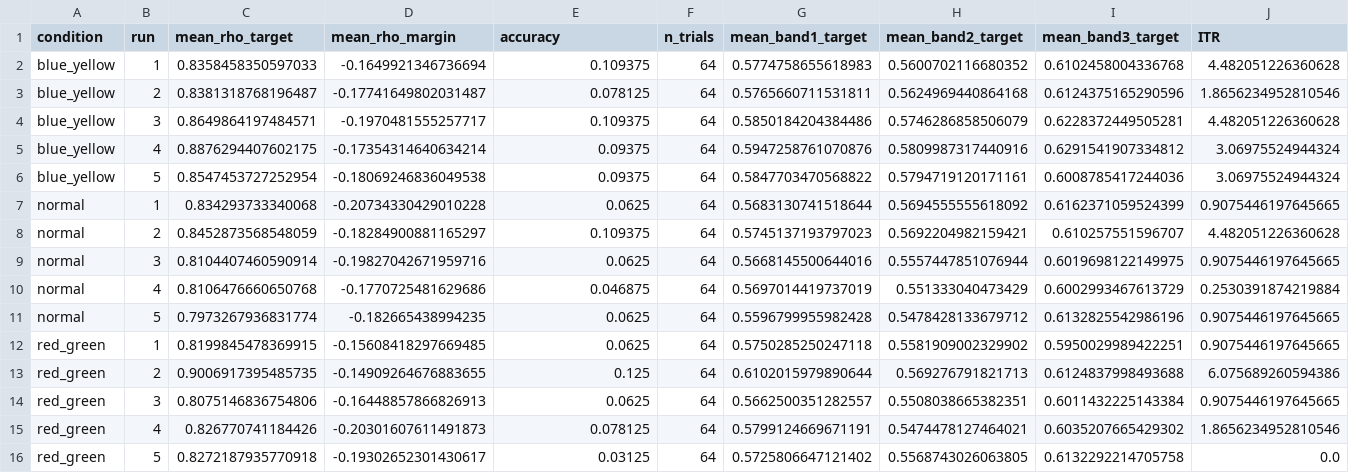
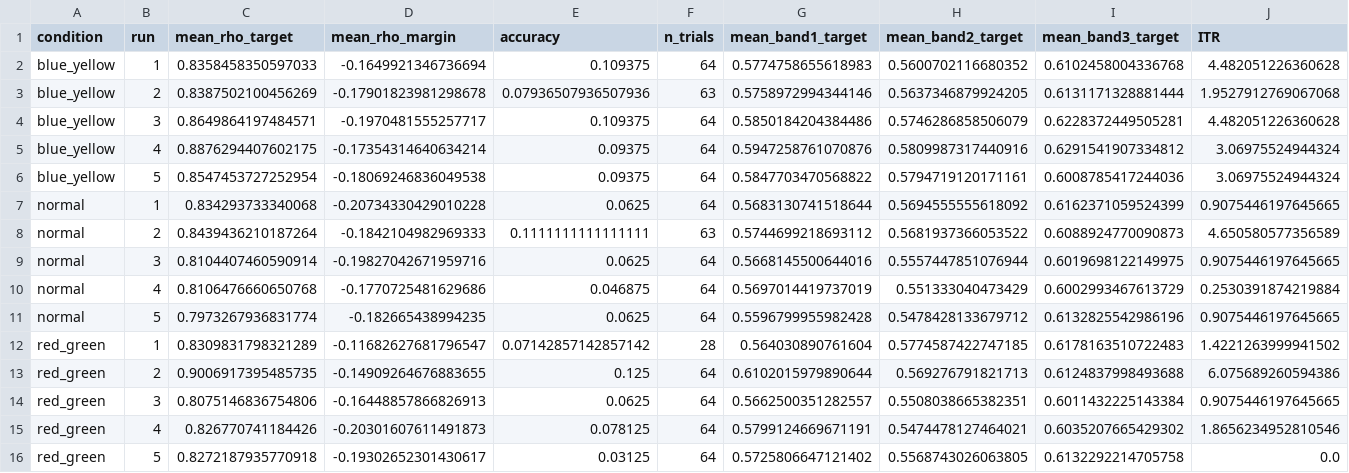
Before and after one commit to cogs189-team3/OpenVEP, a CSV file: derived/run_summary.csv, drawn as a sheet; removed rows and columns are numbered as before the commit, all else as after; the diff names each change by its address in the sheet, - before the commit and + after, or states it on an @@ line.

```diff
--- a/derived/run_summary.csv
+++ b/derived/run_summary.csv
-row 3: blue_yellow | 2 | 0.8381318768196487 | -0.17741649802031487 | 0.078125 | 64 | 0.5765660711531811 | 0.5624969440864168 | 0.6124375165290596 | 1.8656234952810546
+row 3: blue_yellow | 2 | 0.8387502100456269 | -0.17901823981298678 | 0.07936507936507936 | 63 | 0.5758972994344146 | 0.5637346879924205 | 0.6131171328881444 | 1.9527912769067068
-row 8: normal | 2 | 0.8452873568548059 | -0.18284900881165297 | 0.109375 | 64 | 0.5745137193797023 | 0.5692204982159421 | 0.610257551596707 | 4.482051226360628
+row 8: normal | 2 | 0.8439436210187264 | -0.1842104982969333 | 0.1111111111111111 | 63 | 0.5744699218693112 | 0.5681937366053522 | 0.6088924770090873 | 4.650580577356589
-row 12: red_green | 1 | 0.8199845478369915 | -0.15608418297669485 | 0.0625 | 64 | 0.5750285250247118 | 0.5581909002329902 | 0.5950029989422251 | 0.9075446197645665
+row 12: red_green | 1 | 0.8309831798321289 | -0.11682627681796547 | 0.07142857142857142 | 28 | 0.564030890761604 | 0.5774587422747185 | 0.6178163510722483 | 1.4221263999941502
```
Also changed, not shown: 15 other files.
